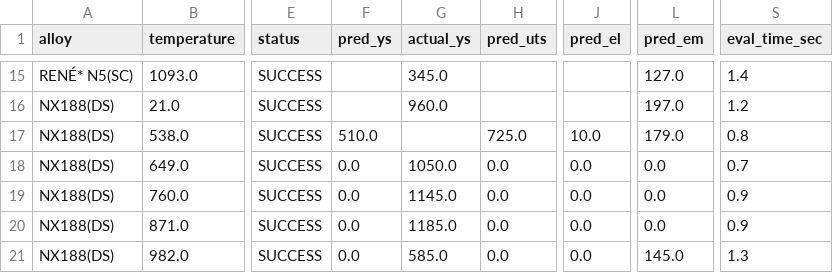
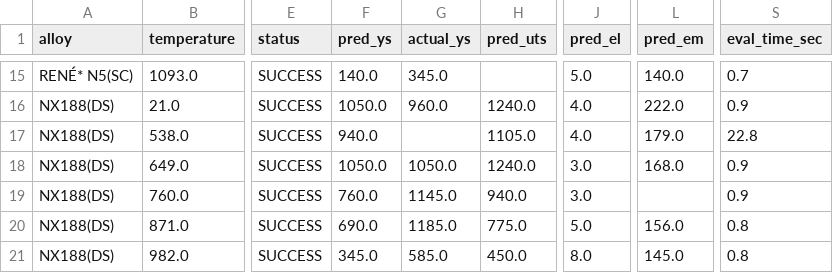
Before and after one commit to AlexLecu/AlloyGraph, a CSV file: evaluation/prediction/results/SC_DS/gpt4.1_ft.csv, drawn as a sheet; only a part is shown, gaps mark what is left out; the diff covers the shown part only; the diff names each change by its address in the sheet, - before the commit and + after, or states it on an @@ line.

```diff
--- a/evaluation/prediction/results/SC_DS/gpt4.1_ft.csv
+++ b/evaluation/prediction/results/SC_DS/gpt4.1_ft.csv
-F15 (pred_ys): (empty)
+F15 (pred_ys): 140.0
-J15 (pred_el): (empty)
+J15 (pred_el): 5.0
-L15 (pred_em): 127.0
+L15 (pred_em): 140.0
-S15 (eval_time_sec): 1.4
+S15 (eval_time_sec): 0.7
-F16 (pred_ys): (empty)
+F16 (pred_ys): 1050.0
-H16 (pred_uts): (empty)
+H16 (pred_uts): 1240.0
-J16 (pred_el): (empty)
+J16 (pred_el): 4.0
-L16 (pred_em): 197.0
+L16 (pred_em): 222.0
-S16 (eval_time_sec): 1.2
+S16 (eval_time_sec): 0.9
-F17 (pred_ys): 510.0
+F17 (pred_ys): 940.0
-H17 (pred_uts): 725.0
+H17 (pred_uts): 1105.0
-J17 (pred_el): 10.0
+J17 (pred_el): 4.0
-S17 (eval_time_sec): 0.8
+S17 (eval_time_sec): 22.8
-F18 (pred_ys): 0.0
+F18 (pred_ys): 1050.0
-H18 (pred_uts): 0.0
+H18 (pred_uts): 1240.0
-J18:J19 (pred_el): 0.0
+J18:J19 (pred_el): 3.0
-L18 (pred_em): 0.0
+L18 (pred_em): 168.0
-S18 (eval_time_sec): 0.7
+S18 (eval_time_sec): 0.9
-F19 (pred_ys): 0.0
+F19 (pred_ys): 760.0
-H19 (pred_uts): 0.0
+H19 (pred_uts): 940.0
-L19 (pred_em): 0.0
+L19 (pred_em): (empty)
-F20 (pred_ys): 0.0
+F20 (pred_ys): 690.0
-H20 (pred_uts): 0.0
+H20 (pred_uts): 775.0
-J20 (pred_el): 0.0
+J20 (pred_el): 5.0
-L20 (pred_em): 0.0
+L20 (pred_em): 156.0
-S20 (eval_time_sec): 0.9
+S20 (eval_time_sec): 0.8
-F21 (pred_ys): 0.0
+F21 (pred_ys): 345.0
-H21 (pred_uts): 0.0
+H21 (pred_uts): 450.0
-J21 (pred_el): 0.0
+J21 (pred_el): 8.0
-S21 (eval_time_sec): 1.3
+S21 (eval_time_sec): 0.8
```
Also changed, not shown: 124 edited cells elsewhere in this file, evaluation/prediction/results/all/gpt4.1_ft.csv, evaluation/prediction/results/precip/gpt4.1_ft.csv, 5 other files.
